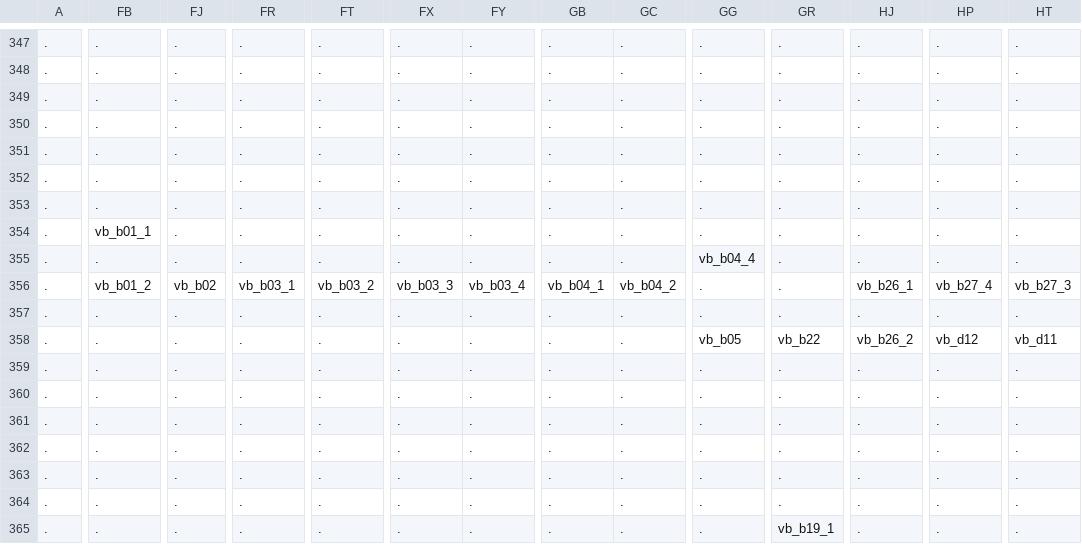
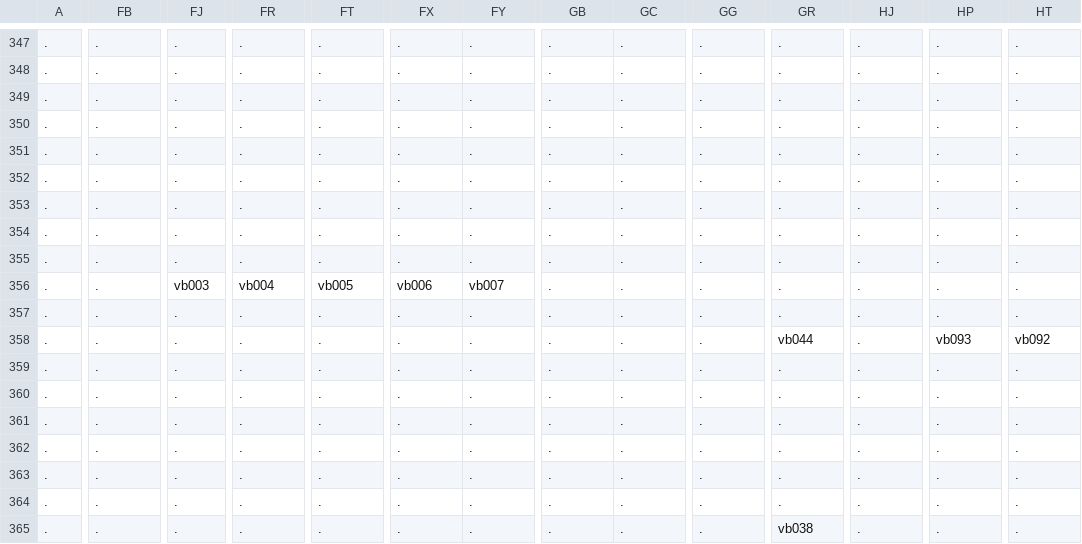
Before and after one commit to Alanorappa/rpg-ecs-online, a CSV file: maps/map_1_objects.csv, drawn as a sheet; only a part is shown, gaps mark what is left out; the diff covers the shown part only; the diff names each change by its address in the sheet, - before the commit and + after, or states it on an @@ line.

```diff
--- a/maps/map_1_objects.csv
+++ b/maps/map_1_objects.csv
-FB354: vb_b01_1
+FB354: .
-GG355: vb_b04_4
+GG355: .
-FB356: vb_b01_2
+FB356: .
-FJ356: vb_b02
+FJ356: vb003
-FR356: vb_b03_1
+FR356: vb004
-FT356: vb_b03_2
+FT356: vb005
-FX356: vb_b03_3
+FX356: vb006
-FY356: vb_b03_4
+FY356: vb007
-GB356: vb_b04_1
+GB356: .
-GC356: vb_b04_2
+GC356: .
-HJ356: vb_b26_1
+HJ356: .
-HP356: vb_b27_4
+HP356: .
-HT356: vb_b27_3
+HT356: .
-GG358: vb_b05
+GG358: .
-GR358: vb_b22
+GR358: vb044
-HJ358: vb_b26_2
+HJ358: .
-HP358: vb_d12
+HP358: vb093
-HT358: vb_d11
+HT358: vb092
-GR365: vb_b19_1
+GR365: vb038
```
Also changed, not shown: 33 edited cells elsewhere in this file, 12 other files.
